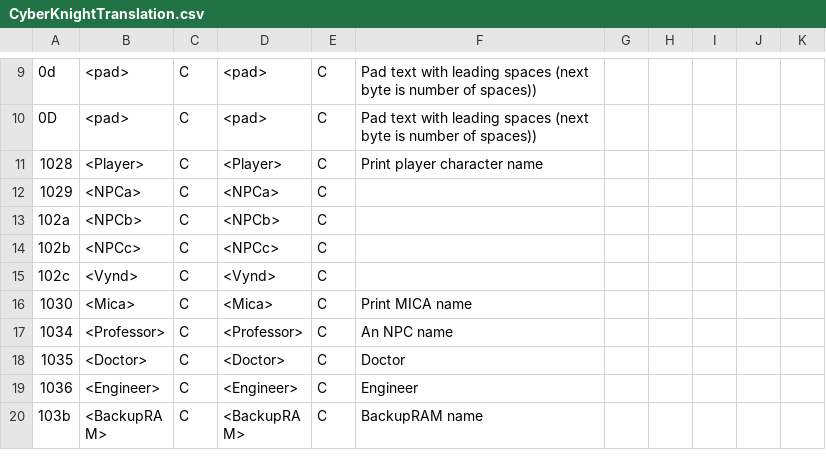
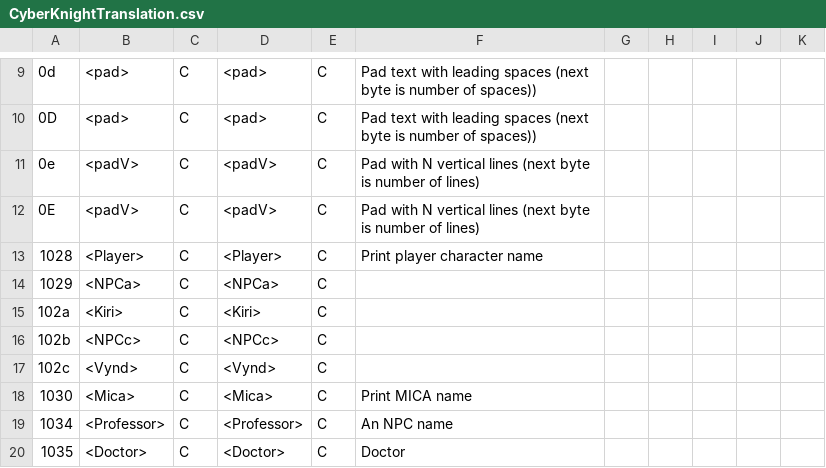
Before and after one commit to megatron-uk/cyberknight-pce, a CSV file: CyberKnightTranslation.csv, drawn as a sheet; only a part is shown, gaps mark what is left out; the shorter side is filled out with more unchanged rows.

```diff
--- a/CyberKnightTranslation.csv
+++ b/CyberKnightTranslation.csv
@@ -10,5 +10,7 @@
 "0D"	"<pad>"	"C"	"<pad>"	"C"	"Pad text with leading spaces (next byte is number of spaces))"					
+"0e"	"<padV>"	"C"	"<padV>"	"C"	"Pad with N vertical lines (next byte is number of lines)"					
+"0E"	"<padV>"	"C"	"<padV>"	"C"	"Pad with N vertical lines (next byte is number of lines)"					
 1028	"<Player>"	"C"	"<Player>"	"C"	"Print player character name"					
 1029	"<NPCa>"	"C"	"<NPCa>"	"C"						
-"102a"	"<NPCb>"	"C"	"<NPCb>"	"C"						
+"102a"	"<Kiri>"	"C"	"<Kiri>"	"C"						
 "102b"	"<NPCc>"	"C"	"<NPCc>"	"C"						
```
Also changed, not shown: 8 other files.
